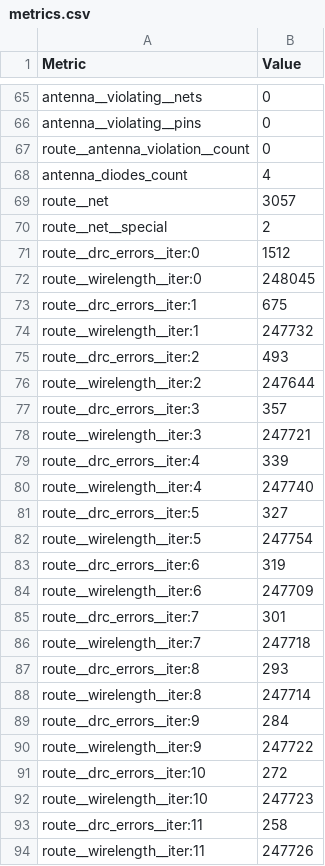
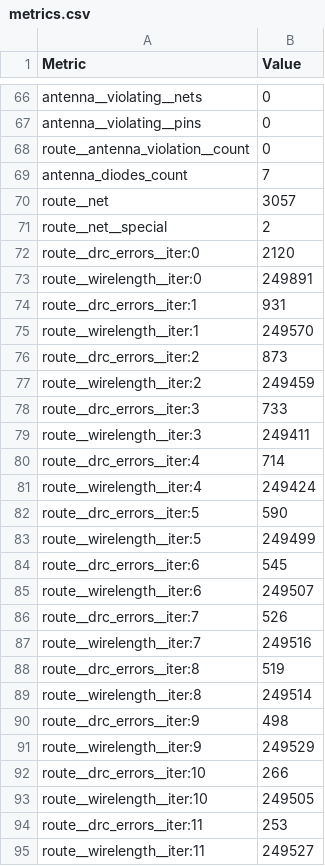
Before and after one commit to FPGA-Research/FABulous-OWAS, a CSV file: OWAS_fabric/Tile/FLUT51PSDM/macro/final_views/metrics.csv, drawn as a sheet; only a part is shown, gaps mark what is left out; the diff covers the shown part only.

Commit message:
LUT tile with the new pdk hash

```diff
--- a/OWAS_fabric/Tile/FLUT51PSDM/macro/final_views/metrics.csv
+++ b/OWAS_fabric/Tile/FLUT51PSDM/macro/final_views/metrics.csv
@@ -67,28 +68,28 @@ antenna__violating__pins,0
 route__antenna_violation__count,0
-antenna_diodes_count,4
+antenna_diodes_count,7
 route__net,3057
 route__net__special,2
-route__drc_errors__iter:0,1512
-route__wirelength__iter:0,248045
-route__drc_errors__iter:1,675
-route__wirelength__iter:1,247732
-route__drc_errors__iter:2,493
-route__wirelength__iter:2,247644
-route__drc_errors__iter:3,357
-route__wirelength__iter:3,247721
-route__drc_errors__iter:4,339
-route__wirelength__iter:4,247740
-route__drc_errors__iter:5,327
-route__wirelength__iter:5,247754
-route__drc_errors__iter:6,319
-route__wirelength__iter:6,247709
-route__drc_errors__iter:7,301
-route__wirelength__iter:7,247718
-route__drc_errors__iter:8,293
-route__wirelength__iter:8,247714
-route__drc_errors__iter:9,284
-route__wirelength__iter:9,247722
-route__drc_errors__iter:10,272
-route__wirelength__iter:10,247723
-route__drc_errors__iter:11,258
-route__wirelength__iter:11,247726
+route__drc_errors__iter:0,2120
+route__wirelength__iter:0,249891
+route__drc_errors__iter:1,931
+route__wirelength__iter:1,249570
+route__drc_errors__iter:2,873
+route__wirelength__iter:2,249459
+route__drc_errors__iter:3,733
+route__wirelength__iter:3,249411
+route__drc_errors__iter:4,714
+route__wirelength__iter:4,249424
+route__drc_errors__iter:5,590
+route__wirelength__iter:5,249499
+route__drc_errors__iter:6,545
+route__wirelength__iter:6,249507
+route__drc_errors__iter:7,526
+route__wirelength__iter:7,249516
+route__drc_errors__iter:8,519
+route__wirelength__iter:8,249514
+route__drc_errors__iter:9,498
+route__wirelength__iter:9,249529
+route__drc_errors__iter:10,266
+route__wirelength__iter:10,249505
+route__drc_errors__iter:11,253
+route__wirelength__iter:11,249527
```
Also changed, not shown: 23 added rows, 16 removed rows, 6 moved rows and 90 edited cells elsewhere in this file, 12 other files.
